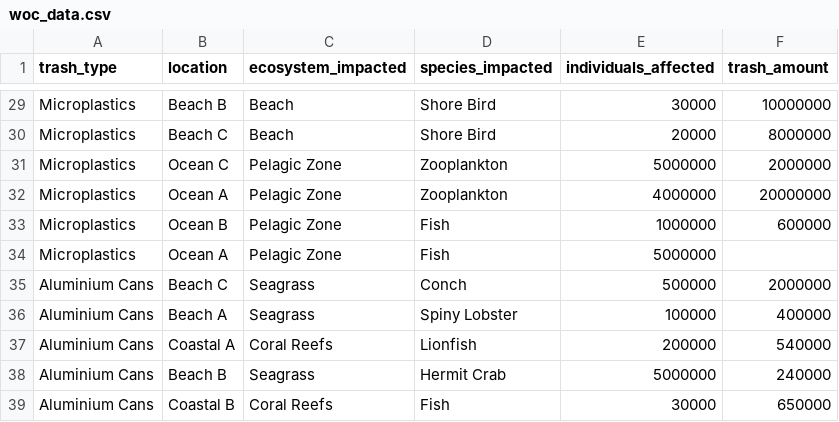
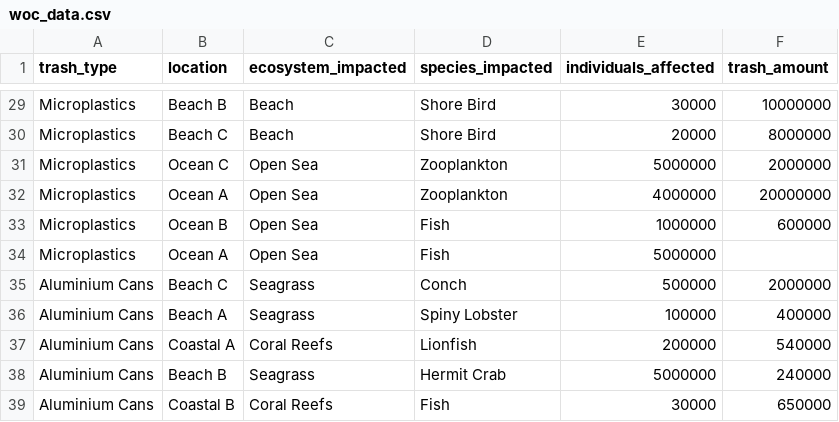
Before and after one commit to zyf0717/trash-biod-impact, a CSV file: woc_data.csv, drawn as a sheet; only a part is shown, gaps mark what is left out.

Commit message:
Removed pelagic

```diff
--- a/woc_data.csv
+++ b/woc_data.csv
@@ -30,6 +30,6 @@ Microplastics,Beach B,Beach,Shore Bird,30000,10000000
 Microplastics,Beach C,Beach,Shore Bird,20000,8000000
-Microplastics,Ocean C,Pelagic Zone,Zooplankton,5000000,2000000
-Microplastics,Ocean A,Pelagic Zone,Zooplankton,4000000,20000000
-Microplastics,Ocean B,Pelagic Zone,Fish,1000000,600000
-Microplastics,Ocean A,Pelagic Zone,Fish,5000000,
+Microplastics,Ocean C,Open Sea,Zooplankton,5000000,2000000
+Microplastics,Ocean A,Open Sea,Zooplankton,4000000,20000000
+Microplastics,Ocean B,Open Sea,Fish,1000000,600000
+Microplastics,Ocean A,Open Sea,Fish,5000000,
 Aluminium Cans,Beach C,Seagrass,Conch,500000,2000000
```
